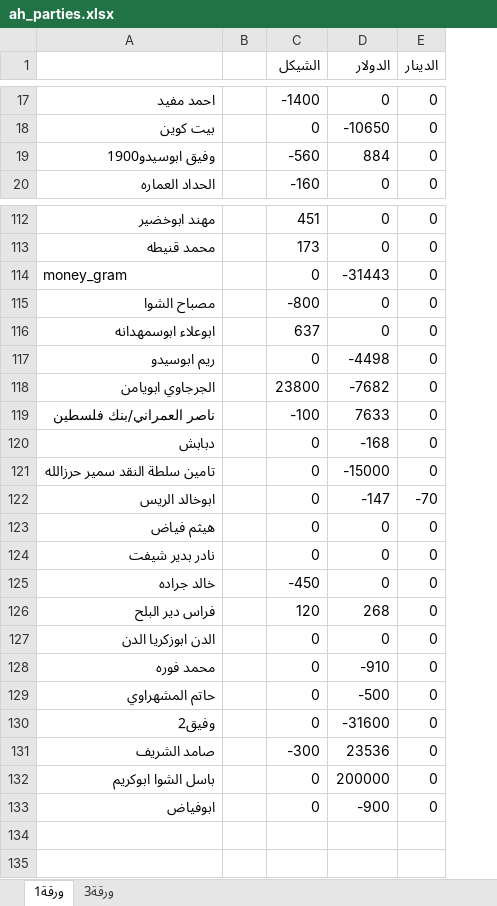
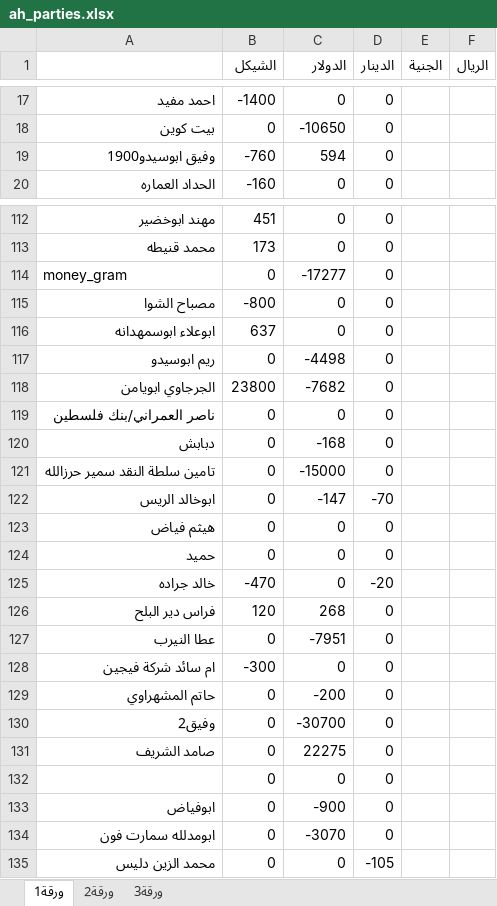
Before and after one commit to palexchange/backend, an Excel workbook: excel/ah_parties.xlsx, sheet ورقة1, drawn as a sheet; only a part is shown, gaps mark what is left out; values as stored, in another font and other column widths than the file's, no borders; removed rows and columns are numbered as before the commit, all else as after; the diff covers the shown part only; the diff names each change by its address in the sheet, - before the commit and + after, or states it on an @@ line.

```diff
--- a/excel/ah_parties.xlsx (sheet ورقة1)
+++ b/excel/ah_parties.xlsx (sheet ورقة1)
+sheet tab: ورقة2
-column B, empty
+column E (الجنية), empty
+column F (الريال), empty
-B19 (الشيكل): -560
+B19 (الشيكل): -760
-C19 (الدولار): 884
+C19 (الدولار): 594
-C114 (الدولار): -31443
+C114 (الدولار): -17277
-B119 (الشيكل): -100
+B119 (الشيكل): 0
-C119 (الدولار): 7633
+C119 (الدولار): 0
-A124: نادر بدير شيفت
+A124: حميد
-B125 (الشيكل): -450
+B125 (الشيكل): -470
-D125 (الدينار): 0
+D125 (الدينار): -20
-A127: الدن ابوزكريا الدن
+A127: عطا النيرب
-C127 (الدولار): 0
+C127 (الدولار): -7951
-row 128: محمد فوره |  | 0 | -910 | 0
+row 128: ام سائد شركة فيجين | -300 | 0 | 0
-C129 (الدولار): -500
+C129 (الدولار): -200
-C130 (الدولار): -31600
+C130 (الدولار): -30700
-B131 (الشيكل): -300
+B131 (الشيكل): 0
-C131 (الدولار): 23536
+C131 (الدولار): 22275
-A132: باسل الشوا ابوكريم
+A132: (empty)
-C132 (الدولار): 200000
+C132 (الدولار): 0
+row 134: ابومدلله سمارت فون | 0 | -3070 | 0
+row 135: محمد الزين دليس | 0 | 0 | -105
```
Also changed, not shown: 40 edited cells elsewhere in this sheet, excel/boxes.xlsx, excel/k_parties.xlsx, 3 other files.
